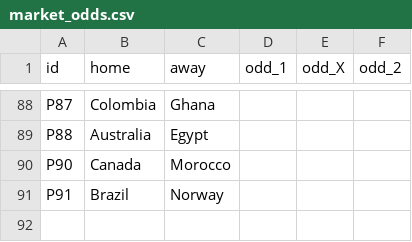
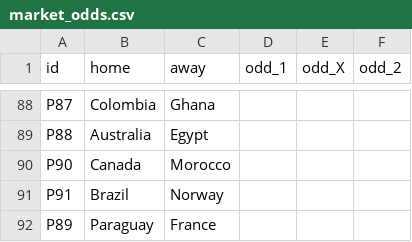
Before and after one commit to innovationwizard/2026WC, a CSV file: web/data/market_odds.csv, drawn as a sheet; only a part is shown, gaps mark what is left out; the diff names each change by its address in the sheet, - before the commit and + after, or states it on an @@ line.

```diff
--- a/web/data/market_odds.csv
+++ b/web/data/market_odds.csv
+row 92: P89 | Paraguay | France
```
Also changed, not shown: web/data/knockout_fixtures.csv, web/data/results_live.csv, 1 other file.
